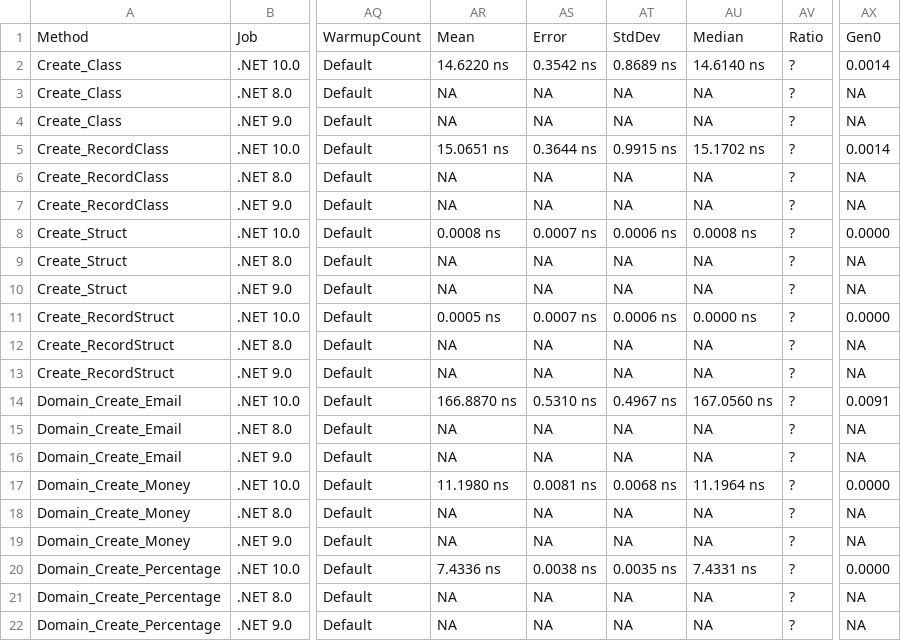
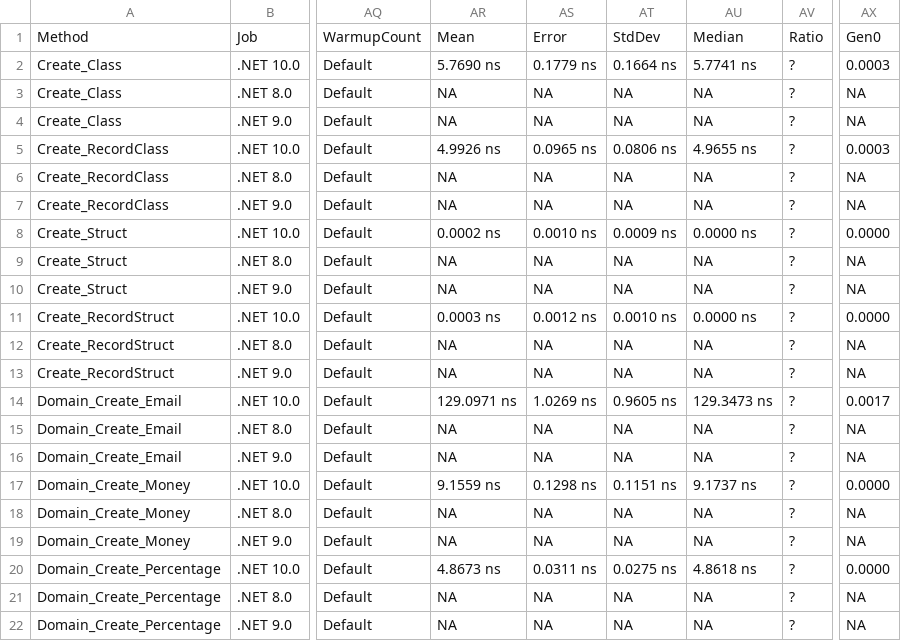
Before and after one commit to ericksonlopezf/dotnet-value-objects, a CSV file: benchmarks/results/results/EricksonLopez.ValueObjects.Benchmarks.ValueObjectBenchmarks-report.csv, drawn as a sheet; only a part is shown, gaps mark what is left out; the diff covers the shown part only; the diff names each change by its address in the sheet, - before the commit and + after, or states it on an @@ line.

```diff
--- a/benchmarks/results/results/EricksonLopez.ValueObjects.Benchmarks.ValueObjectBenchmarks-report.csv
+++ b/benchmarks/results/results/EricksonLopez.ValueObjects.Benchmarks.ValueObjectBenchmarks-report.csv
-AR2: 14.6220 ns
+AR2: 5.7690 ns
-AS2: 0.3542 ns
+AS2: 0.1779 ns
-AT2: 0.8689 ns
+AT2: 0.1664 ns
-AU2: 14.6140 ns
+AU2: 5.7741 ns
-AX2: 0.0014
+AX2: 0.0003
-AR5: 15.0651 ns
+AR5: 4.9926 ns
-AS5: 0.3644 ns
+AS5: 0.0965 ns
-AT5: 0.9915 ns
+AT5: 0.0806 ns
-AU5: 15.1702 ns
+AU5: 4.9655 ns
-AX5: 0.0014
+AX5: 0.0003
-AR8: 0.0008 ns
+AR8: 0.0002 ns
-AS8: 0.0007 ns
+AS8: 0.0010 ns
-AT8: 0.0006 ns
+AT8: 0.0009 ns
-AU8: 0.0008 ns
+AU8: 0.0000 ns
-AR11: 0.0005 ns
+AR11: 0.0003 ns
-AS11: 0.0007 ns
+AS11: 0.0012 ns
-AT11: 0.0006 ns
+AT11: 0.0010 ns
-AR14: 166.8870 ns
+AR14: 129.0971 ns
-AS14: 0.5310 ns
+AS14: 1.0269 ns
-AT14: 0.4967 ns
+AT14: 0.9605 ns
-AU14: 167.0560 ns
+AU14: 129.3473 ns
-AX14: 0.0091
+AX14: 0.0017
-AR17: 11.1980 ns
+AR17: 9.1559 ns
-AS17: 0.0081 ns
+AS17: 0.1298 ns
-AT17: 0.0068 ns
+AT17: 0.1151 ns
-AU17: 11.1964 ns
+AU17: 9.1737 ns
-AR20: 7.4336 ns
+AR20: 4.8673 ns
-AS20: 0.0038 ns
+AS20: 0.0311 ns
-AT20: 0.0035 ns
+AT20: 0.0275 ns
-AU20: 7.4331 ns
+AU20: 4.8618 ns
```
Also changed, not shown: 61 edited cells elsewhere in this file, benchmarks/results/results/EricksonLopez.ValueObjects.Benchmarks.ParsingBenchmarks-report.csv, 17 other files.
